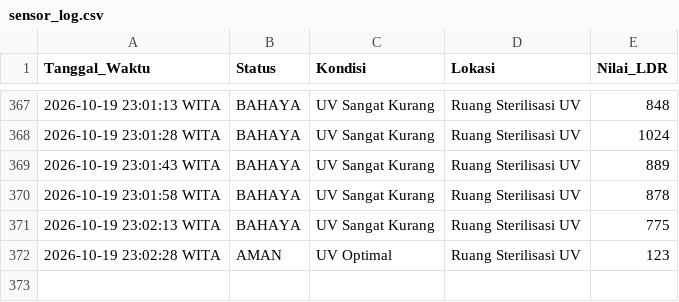
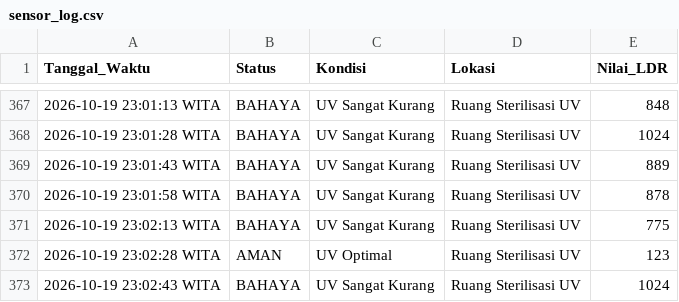
Before and after one commit to byyaja/SCADA, a CSV file: logs/sensor_log.csv, drawn as a sheet; only a part is shown, gaps mark what is left out; the diff names each change by its address in the sheet, - before the commit and + after, or states it on an @@ line.

```diff
--- a/logs/sensor_log.csv
+++ b/logs/sensor_log.csv
+row 373: 2026-10-19 23:02:43 WITA | BAHAYA | UV Sangat Kurang | Ruang Sterilisasi UV | 1024
```
